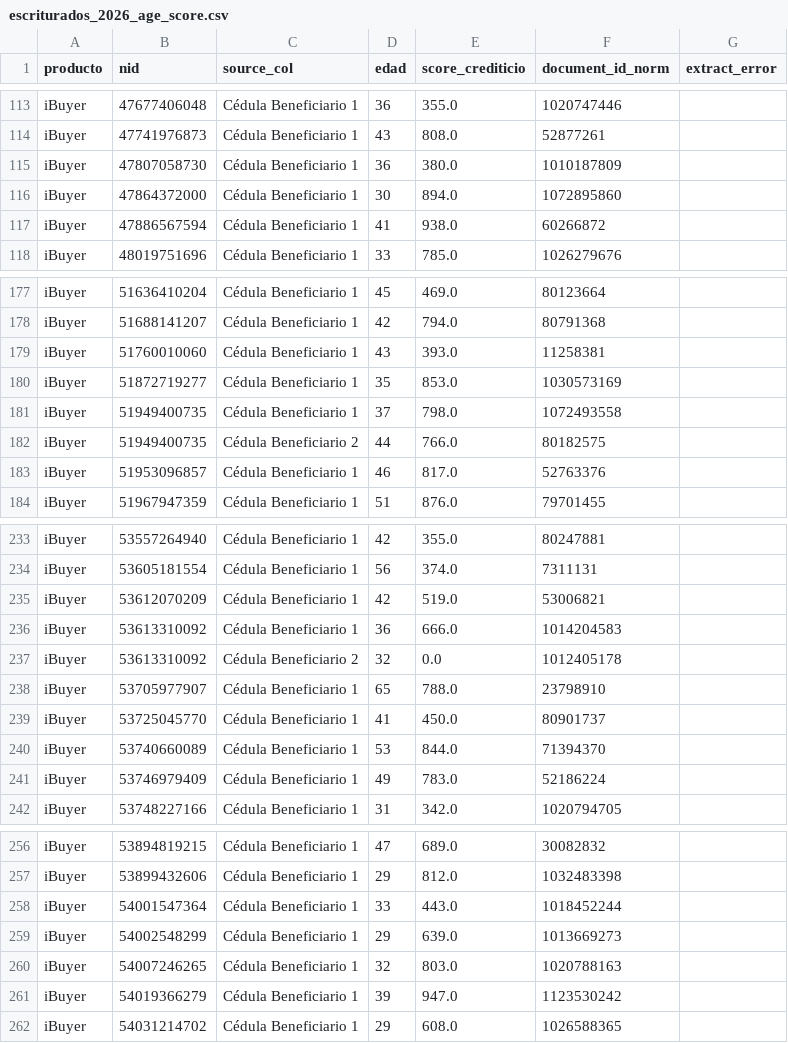
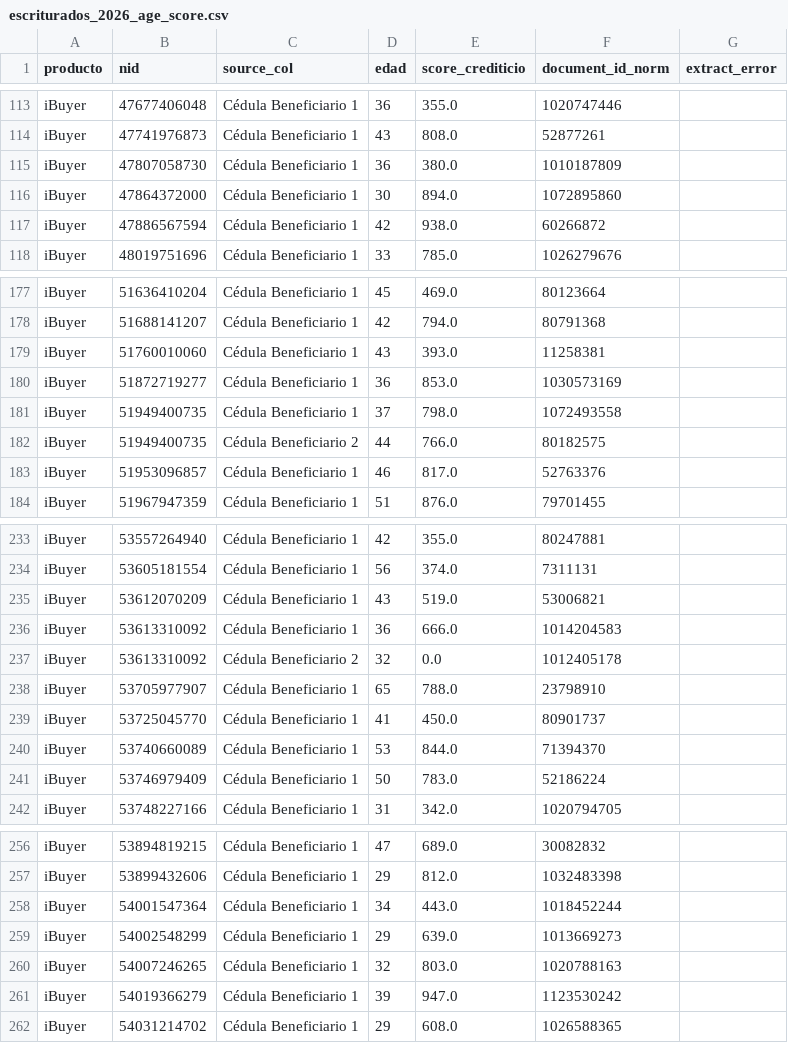
Before and after one commit to estebancastelblanco/dashboard-multi-fuente, a CSV file: data/escriturados_2026_age_score.csv, drawn as a sheet; only a part is shown, gaps mark what is left out; the diff covers the shown part only.

```diff
--- a/data/escriturados_2026_age_score.csv
+++ b/data/escriturados_2026_age_score.csv
@@ -116,3 +116,3 @@ iBuyer,47807058730,Cédula Beneficiario 1,36,380.0,1010187809,
 iBuyer,47864372000,Cédula Beneficiario 1,30,894.0,1072895860,
-iBuyer,47886567594,Cédula Beneficiario 1,41,938.0,60266872,
+iBuyer,47886567594,Cédula Beneficiario 1,42,938.0,60266872,
 iBuyer,48019751696,Cédula Beneficiario 1,33,785.0,1026279676,
@@ -179,3 +179,3 @@ iBuyer,51688141207,Cédula Beneficiario 1,42,794.0,80791368,
 iBuyer,51760010060,Cédula Beneficiario 1,43,393.0,11258381,
-iBuyer,51872719277,Cédula Beneficiario 1,35,853.0,1030573169,
+iBuyer,51872719277,Cédula Beneficiario 1,36,853.0,1030573169,
 iBuyer,51949400735,Cédula Beneficiario 1,37,798.0,1072493558,
@@ -234,3 +234,3 @@ iBuyer,53557264940,Cédula Beneficiario 1,42,355.0,80247881,
 iBuyer,53605181554,Cédula Beneficiario 1,56,374.0,7311131,
-iBuyer,53612070209,Cédula Beneficiario 1,42,519.0,53006821,
+iBuyer,53612070209,Cédula Beneficiario 1,43,519.0,53006821,
 iBuyer,53613310092,Cédula Beneficiario 1,36,666.0,1014204583,
@@ -240,3 +240,3 @@ iBuyer,53725045770,Cédula Beneficiario 1,41,450.0,80901737,
 iBuyer,53740660089,Cédula Beneficiario 1,53,844.0,71394370,
-iBuyer,53746979409,Cédula Beneficiario 1,49,783.0,52186224,
+iBuyer,53746979409,Cédula Beneficiario 1,50,783.0,52186224,
 iBuyer,53748227166,Cédula Beneficiario 1,31,342.0,1020794705,
@@ -257,3 +257,3 @@ iBuyer,53894819215,Cédula Beneficiario 1,47,689.0,30082832,
 iBuyer,53899432606,Cédula Beneficiario 1,29,812.0,1032483398,
-iBuyer,54001547364,Cédula Beneficiario 1,33,443.0,1018452244,
+iBuyer,54001547364,Cédula Beneficiario 1,34,443.0,1018452244,
 iBuyer,54002548299,Cédula Beneficiario 1,29,639.0,1013669273,
```
Also changed, not shown: 17 added rows and 4 edited cells elsewhere in this file, 2 other files.
